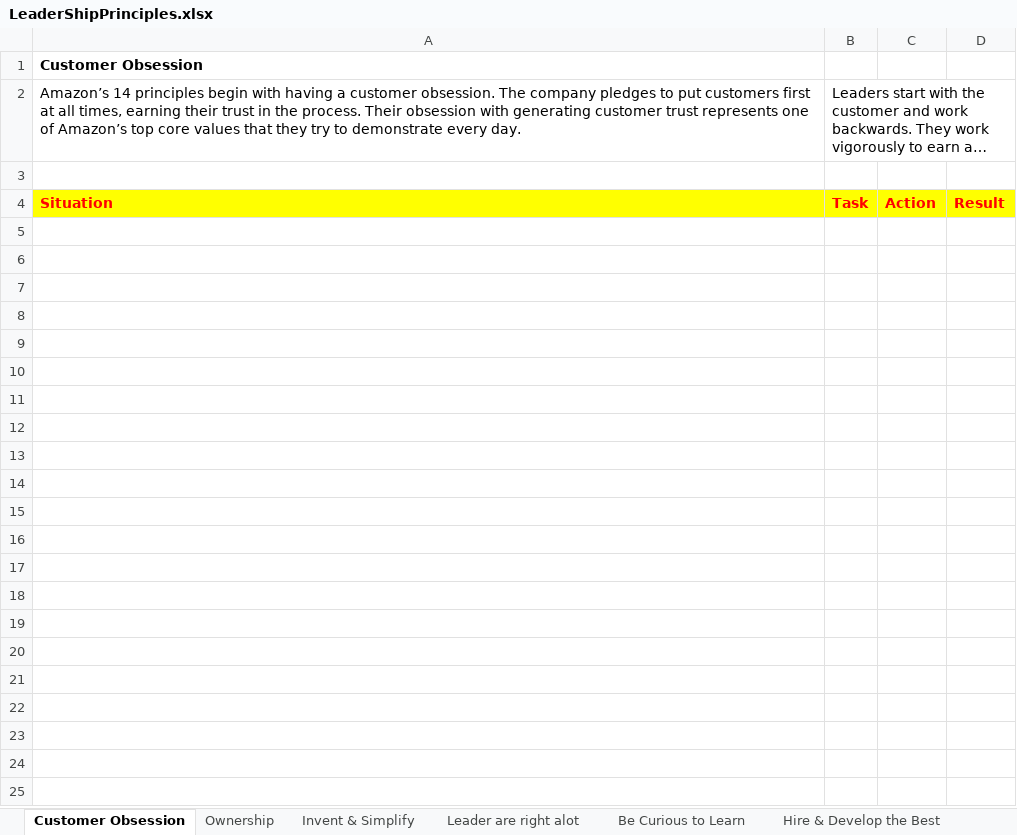
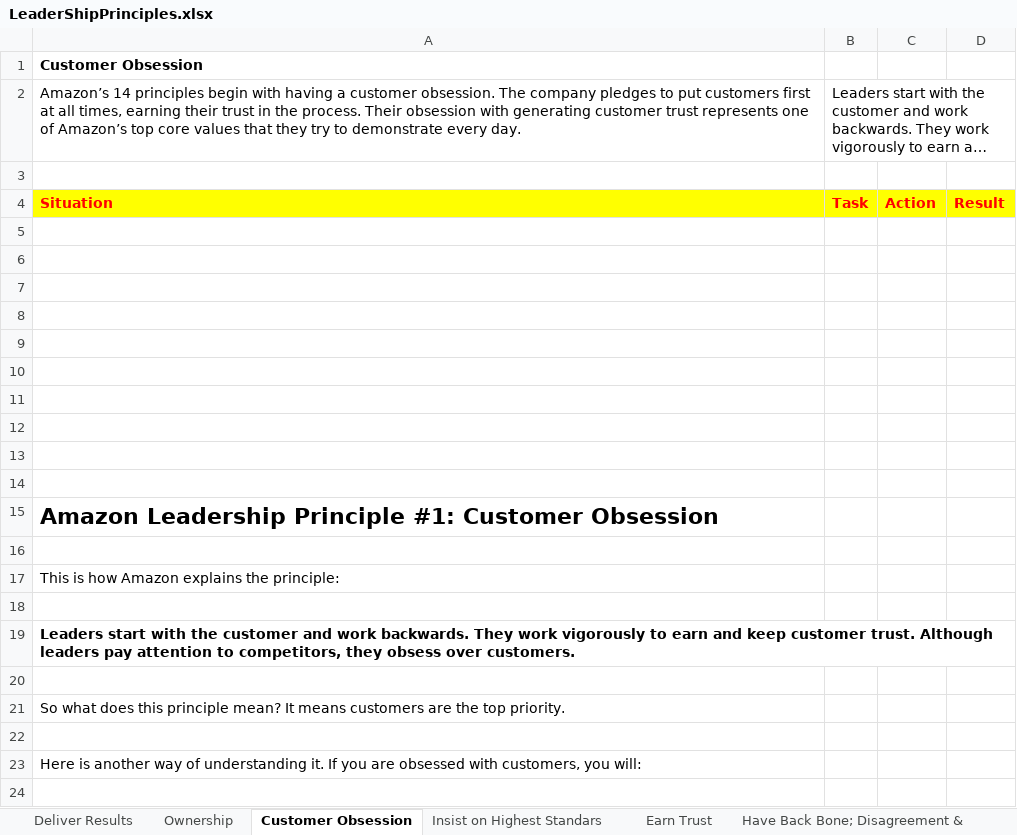
Before and after one commit to n02378281/Algorithms, an Excel workbook: Prep/Amazon/LeaderShipPrinciples.xlsx, sheet Customer Obsession, drawn as a sheet; only a part is shown; long unchanged cells end in …; values as stored, in another font and other column widths than the file's, no borders; the diff covers the shown part only; the diff names each change by its address in the sheet, - before the commit and + after, or states it on an @@ line.

Commit message:
Added principles..

```diff
--- a/Prep/Amazon/LeaderShipPrinciples.xlsx (sheet Customer Obsession)
+++ b/Prep/Amazon/LeaderShipPrinciples.xlsx (sheet Customer Obsession)
@@ sheet tab order changed: Deliver Results | Ownership | Customer Obsession | Insist on Highest Standars | Earn Trust | Have Back Bone; Disagreement & @@
+row 5: (empty)
+row 6: (empty)
+row 7: (empty)
+row 8: (empty)
+row 9: (empty)
+row 10: (empty)
+row 11: (empty)
+row 12: (empty)
+row 13: (empty)
+row 14: (empty)
+row 15: Amazon Leadership Principle #1: Customer Obsession
+row 16: (empty)
+row 17: This is how Amazon explains the principle:
+row 18: (empty)
+row 19: Leaders start with the customer and work backwards. They work vigorously to earn and keep customer trust. Although leaders pay attention to competitors, they obsess over customers.
+row 20: (empty)
+row 21: So what does this principle mean? It means customers are the top priority.
+row 22: (empty)
+row 23: Here is another way of understanding it. If you are obsessed with customers, you will:
+row 24: (empty)
```
Also changed, not shown: 121 added rows elsewhere in this sheet, sheet Earn Trust, sheet Have Back Bone; Disagreement &, sheet Deep Dive, sheet Ownership, sheet Deliver Results, sheet Insist on Highest Standars.
